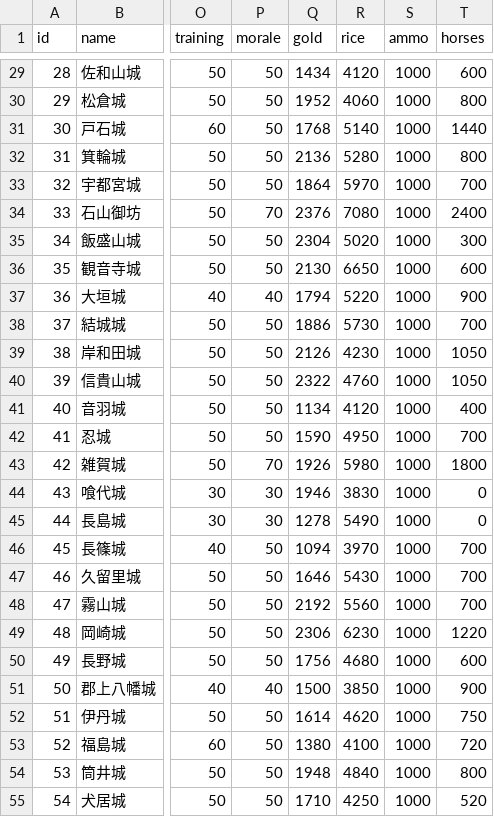
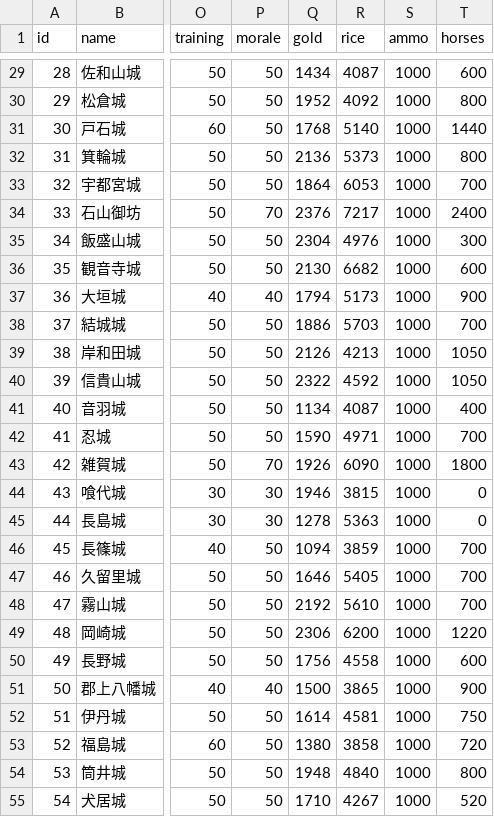
Before and after one commit to actrsys/sengoku-hadou, a CSV file: data/scenarios/1560_okehazama/castles.csv, drawn as a sheet; only a part is shown, gaps mark what is left out; the diff covers the shown part only; the diff names each change by its address in the sheet, - before the commit and + after, or states it on an @@ line.

```diff
--- a/data/scenarios/1560_okehazama/castles.csv
+++ b/data/scenarios/1560_okehazama/castles.csv
-R29 (rice): 4120
+R29 (rice): 4087
-R30 (rice): 4060
+R30 (rice): 4092
-R32 (rice): 5280
+R32 (rice): 5373
-R33 (rice): 5970
+R33 (rice): 6053
-R34 (rice): 7080
+R34 (rice): 7217
-R35 (rice): 5020
+R35 (rice): 4976
-R36 (rice): 6650
+R36 (rice): 6682
-R37 (rice): 5220
+R37 (rice): 5173
-R38 (rice): 5730
+R38 (rice): 5703
-R39 (rice): 4230
+R39 (rice): 4213
-R40 (rice): 4760
+R40 (rice): 4592
-R41 (rice): 4120
+R41 (rice): 4087
-R42 (rice): 4950
+R42 (rice): 4971
-R43 (rice): 5980
+R43 (rice): 6090
-R44 (rice): 3830
+R44 (rice): 3815
-R45 (rice): 5490
+R45 (rice): 5363
-R46 (rice): 3970
+R46 (rice): 3859
-R47 (rice): 5430
+R47 (rice): 5405
-R48 (rice): 5560
+R48 (rice): 5610
-R49 (rice): 6230
+R49 (rice): 6200
-R50 (rice): 4680
+R50 (rice): 4558
-R51 (rice): 3850
+R51 (rice): 3865
-R52 (rice): 4620
+R52 (rice): 4581
-R53 (rice): 4100
+R53 (rice): 3858
-R55 (rice): 4250
+R55 (rice): 4267
```
Also changed, not shown: 131 edited cells elsewhere in this file.
